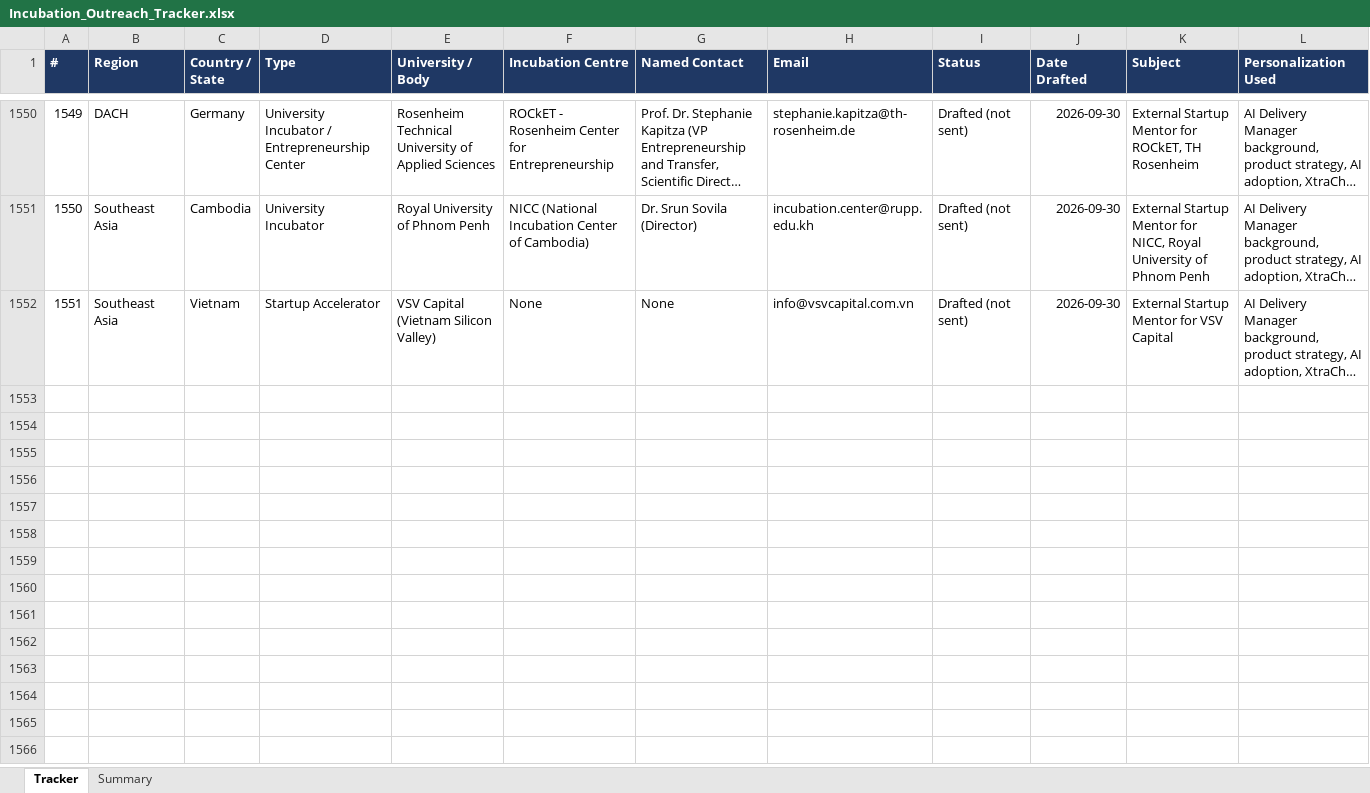
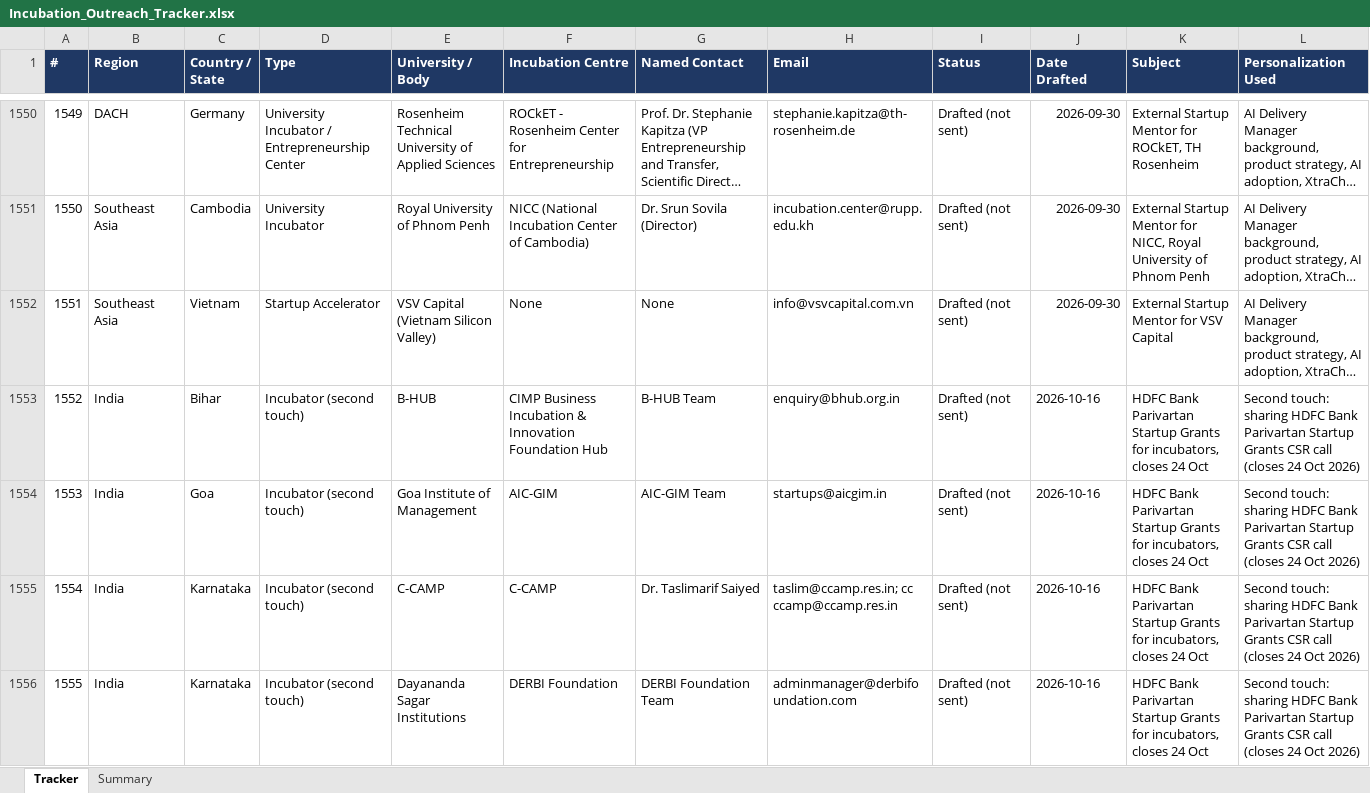
Before and after one commit to Madhi1615/mentor-outreach, an Excel workbook: data/Incubation_Outreach_Tracker.xlsx, sheet Tracker, drawn as a sheet; only a part is shown, gaps mark what is left out; long unchanged cells end in …; values as stored, in another font and other column widths than the file's, no borders; rows hold the shown columns only; the diff covers the shown part only; the diff names each change by its address in the sheet, - before the commit and + after, or states it on an @@ line.

```diff
--- a/data/Incubation_Outreach_Tracker.xlsx (sheet Tracker)
+++ b/data/Incubation_Outreach_Tracker.xlsx (sheet Tracker)
+row 1553: 1552 | India | Bihar | Incubator (second touch) | B-HUB | CIMP Business Incubation & Innovation Foundation Hub | B-HUB Team | enquiry@bhub.org.in | Drafted (not sent) | 2026-10-16 | HDFC Bank Parivartan Startup Grants for incubators, closes 24 Oct | Second touch: sharing HDFC Bank Parivartan Startup Grants CSR call (closes 24 Oct 2026)
+row 1554: 1553 | India | Goa | Incubator (second touch) | Goa Institute of Management | AIC-GIM | AIC-GIM Team | startups@aicgim.in | Drafted (not sent) | 2026-10-16 | HDFC Bank Parivartan Startup Grants for incubators, closes 24 Oct | Second touch: sharing HDFC Bank Parivartan Startup Grants CSR call (closes 24 Oct 2026)
+row 1555: 1554 | India | Karnataka | Incubator (second touch) | C-CAMP | C-CAMP | Dr. Taslimarif Saiyed | taslim@ccamp.res.in; cc ccamp@ccamp.res.in | Drafted (not sent) | 2026-10-16 | HDFC Bank Parivartan Startup Grants for incubators, closes 24 Oct | Second touch: sharing HDFC Bank Parivartan Startup Grants CSR call (closes 24 Oct 2026)
+row 1556: 1555 | India | Karnataka | Incubator (second touch) | Dayananda Sagar Institutions | DERBI Foundation | DERBI Foundation Team | adminmanager@derbifoundation.com | Drafted (not sent) | 2026-10-16 | HDFC Bank Parivartan Startup Grants for incubators, closes 24 Oct | Second touch: sharing HDFC Bank Parivartan Startup Grants CSR call (closes 24 Oct 2026)
```
Also changed, not shown: 12 added rows elsewhere in this sheet, sheet Summary.
